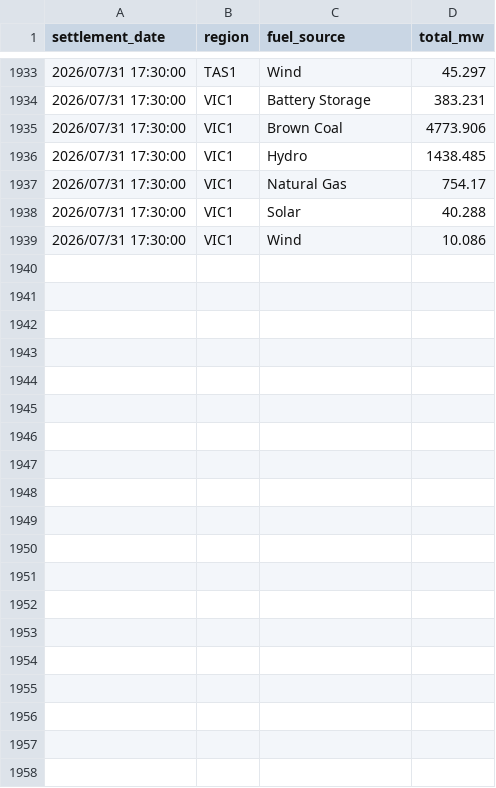
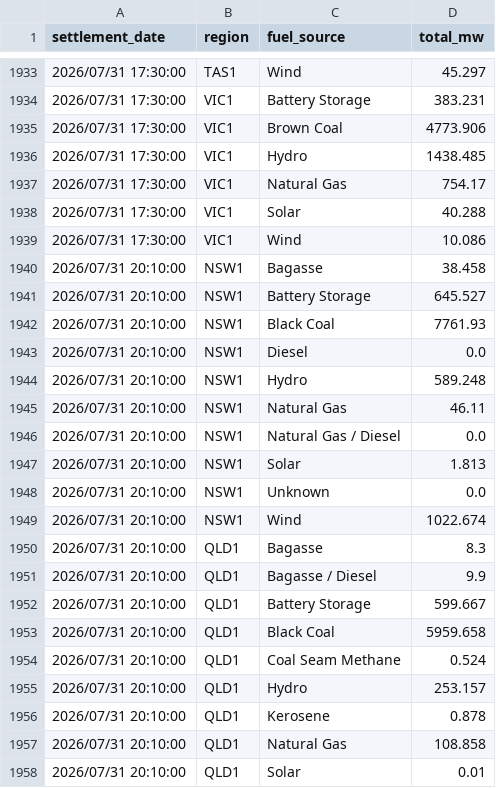
Before and after one commit to markschambers/hello-world, a CSV file: nem_generation_by_fuel.csv, drawn as a sheet; only a part is shown, gaps mark what is left out; the diff covers the shown part only; the diff names each change by its address in the sheet, - before the commit and + after, or states it on an @@ line.

```diff
--- a/nem_generation_by_fuel.csv
+++ b/nem_generation_by_fuel.csv
+row 1940: 2026/07/31 20:10:00 | NSW1 | Bagasse | 38.458
+row 1941: 2026/07/31 20:10:00 | NSW1 | Battery Storage | 645.527
+row 1942: 2026/07/31 20:10:00 | NSW1 | Black Coal | 7761.93
+row 1943: 2026/07/31 20:10:00 | NSW1 | Diesel | 0.0
+row 1944: 2026/07/31 20:10:00 | NSW1 | Hydro | 589.248
+row 1945: 2026/07/31 20:10:00 | NSW1 | Natural Gas | 46.11
+row 1946: 2026/07/31 20:10:00 | NSW1 | Natural Gas / Diesel | 0.0
+row 1947: 2026/07/31 20:10:00 | NSW1 | Solar | 1.813
+row 1948: 2026/07/31 20:10:00 | NSW1 | Unknown | 0.0
+row 1949: 2026/07/31 20:10:00 | NSW1 | Wind | 1022.674
+row 1950: 2026/07/31 20:10:00 | QLD1 | Bagasse | 8.3
+row 1951: 2026/07/31 20:10:00 | QLD1 | Bagasse / Diesel | 9.9
+row 1952: 2026/07/31 20:10:00 | QLD1 | Battery Storage | 599.667
+row 1953: 2026/07/31 20:10:00 | QLD1 | Black Coal | 5959.658
+row 1954: 2026/07/31 20:10:00 | QLD1 | Coal Seam Methane | 0.524
+row 1955: 2026/07/31 20:10:00 | QLD1 | Hydro | 253.157
+row 1956: 2026/07/31 20:10:00 | QLD1 | Kerosene | 0.878
+row 1957: 2026/07/31 20:10:00 | QLD1 | Natural Gas | 108.858
+row 1958: 2026/07/31 20:10:00 | QLD1 | Solar | 0.01
```
Also changed, not shown: 19 added rows elsewhere in this file.
